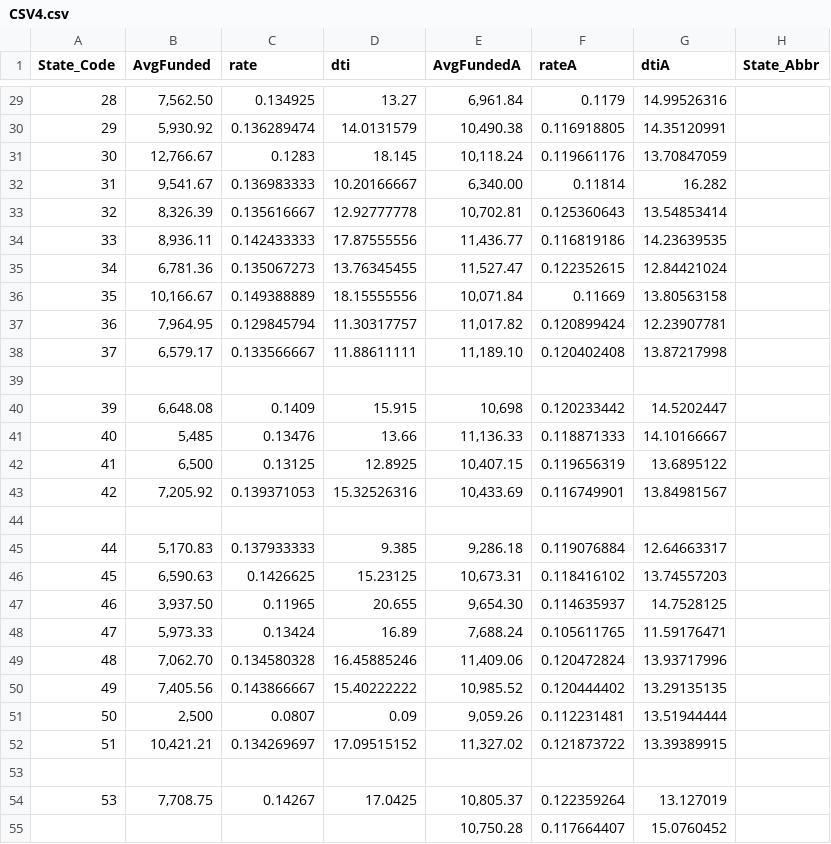
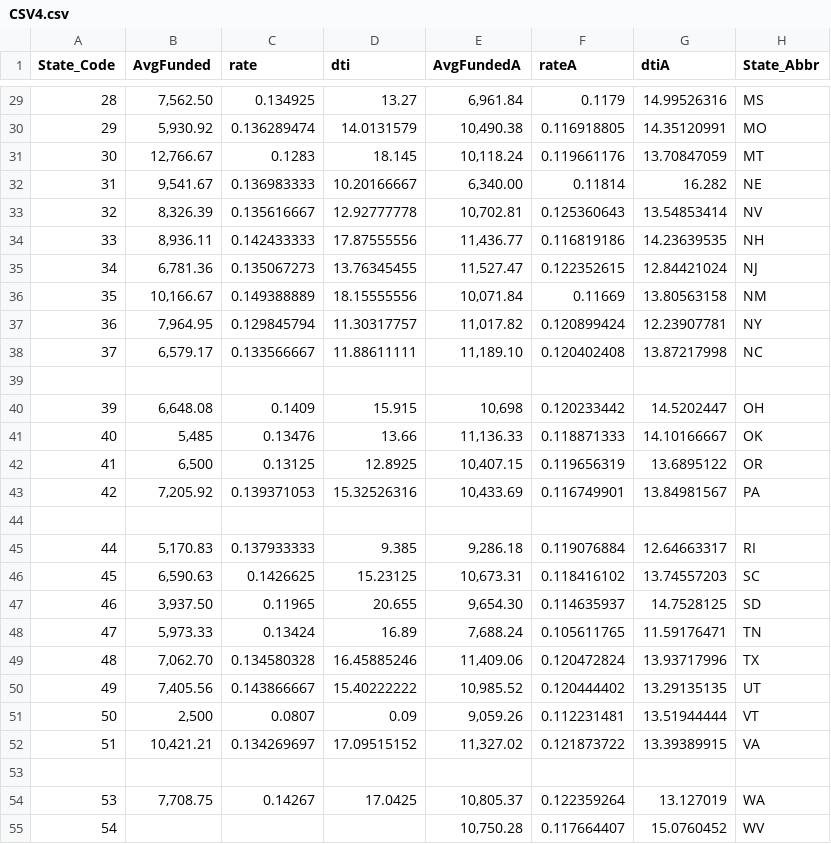
Before and after one commit to Justin-Schneider/CSCE567_GroupThree_Spring17, a CSV file: fundedRateDti/CSV4.csv, drawn as a sheet; only a part is shown, gaps mark what is left out; the diff covers the shown part only.

Commit message:
Update CSV4.csv
added state_abbr

```diff
--- a/fundedRateDti/CSV4.csv
+++ b/fundedRateDti/CSV4.csv
@@ -29,27 +29,27 @@ State_Code,AvgFunded,rate,dti,AvgFundedA,rateA,dtiA,State_Abbr
-28,"7,562.50",0.134925,13.27,"6,961.84",0.1179,14.99526316,
-29,"5,930.92",0.136289474,14.0131579,"10,490.38",0.116918805,14.35120991,
-30,"12,766.67",0.1283,18.145,"10,118.24",0.119661176,13.70847059,
-31,"9,541.67",0.136983333,10.20166667,"6,340.00",0.11814,16.282,
-32,"8,326.39",0.135616667,12.92777778,"10,702.81",0.125360643,13.54853414,
-33,"8,936.11",0.142433333,17.87555556,"11,436.77",0.116819186,14.23639535,
-34,"6,781.36",0.135067273,13.76345455,"11,527.47",0.122352615,12.84421024,
-35,"10,166.67",0.149388889,18.15555556,"10,071.84",0.11669,13.80563158,
-36,"7,964.95",0.129845794,11.30317757,"11,017.82",0.120899424,12.23907781,
-37,"6,579.17",0.133566667,11.88611111,"11,189.10",0.120402408,13.87217998,
+28,"7,562.50",0.134925,13.27,"6,961.84",0.1179,14.99526316,MS,
+29,"5,930.92",0.136289474,14.0131579,"10,490.38",0.116918805,14.35120991,MO,
+30,"12,766.67",0.1283,18.145,"10,118.24",0.119661176,13.70847059,MT,
+31,"9,541.67",0.136983333,10.20166667,"6,340.00",0.11814,16.282,NE,
+32,"8,326.39",0.135616667,12.92777778,"10,702.81",0.125360643,13.54853414,NV,
+33,"8,936.11",0.142433333,17.87555556,"11,436.77",0.116819186,14.23639535,NH,
+34,"6,781.36",0.135067273,13.76345455,"11,527.47",0.122352615,12.84421024,NJ,
+35,"10,166.67",0.149388889,18.15555556,"10,071.84",0.11669,13.80563158,NM,
+36,"7,964.95",0.129845794,11.30317757,"11,017.82",0.120899424,12.23907781,NY,
+37,"6,579.17",0.133566667,11.88611111,"11,189.10",0.120402408,13.87217998,NC,
 ,,,,,,,
-39,"6,648.08",0.1409,15.915,"10,698",0.120233442,14.5202447,
-40,"5,485",0.13476,13.66,"11,136.33",0.118871333,14.10166667,
-41,"6,500",0.13125,12.8925,"10,407.15",0.119656319,13.6895122,
-42,"7,205.92",0.139371053,15.32526316,"10,433.69",0.116749901,13.84981567,
+39,"6,648.08",0.1409,15.915,"10,698",0.120233442,14.5202447,OH,
+40,"5,485",0.13476,13.66,"11,136.33",0.118871333,14.10166667,OK,
+41,"6,500",0.13125,12.8925,"10,407.15",0.119656319,13.6895122,OR,
+42,"7,205.92",0.139371053,15.32526316,"10,433.69",0.116749901,13.84981567,PA,
 ,,,,,,,
-44,"5,170.83",0.137933333,9.385,"9,286.18",0.119076884,12.64663317,
-45,"6,590.63",0.1426625,15.23125,"10,673.31",0.118416102,13.74557203,
-46,"3,937.50",0.11965,20.655,"9,654.30",0.114635937,14.7528125,
-47,"5,973.33",0.13424,16.89,"7,688.24",0.105611765,11.59176471,
-48,"7,062.70",0.134580328,16.45885246,"11,409.06",0.120472824,13.93717996,
-49,"7,405.56",0.143866667,15.40222222,"10,985.52",0.120444402,13.29135135,
-50,"2,500",0.0807,0.09,"9,059.26",0.112231481,13.51944444,
-51,"10,421.21",0.134269697,17.09515152,"11,327.02",0.121873722,13.39389915,
+44,"5,170.83",0.137933333,9.385,"9,286.18",0.119076884,12.64663317,RI,
+45,"6,590.63",0.1426625,15.23125,"10,673.31",0.118416102,13.74557203,SC,
+46,"3,937.50",0.11965,20.655,"9,654.30",0.114635937,14.7528125,SD,
+47,"5,973.33",0.13424,16.89,"7,688.24",0.105611765,11.59176471,TN,
+48,"7,062.70",0.134580328,16.45885246,"11,409.06",0.120472824,13.93717996,TX,
+49,"7,405.56",0.143866667,15.40222222,"10,985.52",0.120444402,13.29135135,UT,
+50,"2,500",0.0807,0.09,"9,059.26",0.112231481,13.51944444,VT,
+51,"10,421.21",0.134269697,17.09515152,"11,327.02",0.121873722,13.39389915,VA,
 ,,,,,,,
-53,"7,708.75",0.14267,17.0425,"10,805.37",0.122359264,13.127019,
-,,,,"10,750.28",0.117664407,15.0760452,
+53,"7,708.75",0.14267,17.0425,"10,805.37",0.122359264,13.127019,WA,
+54,,,,"10,750.28",0.117664407,15.0760452,WV,
```
Also changed, not shown: 26 edited cells elsewhere in this file.
